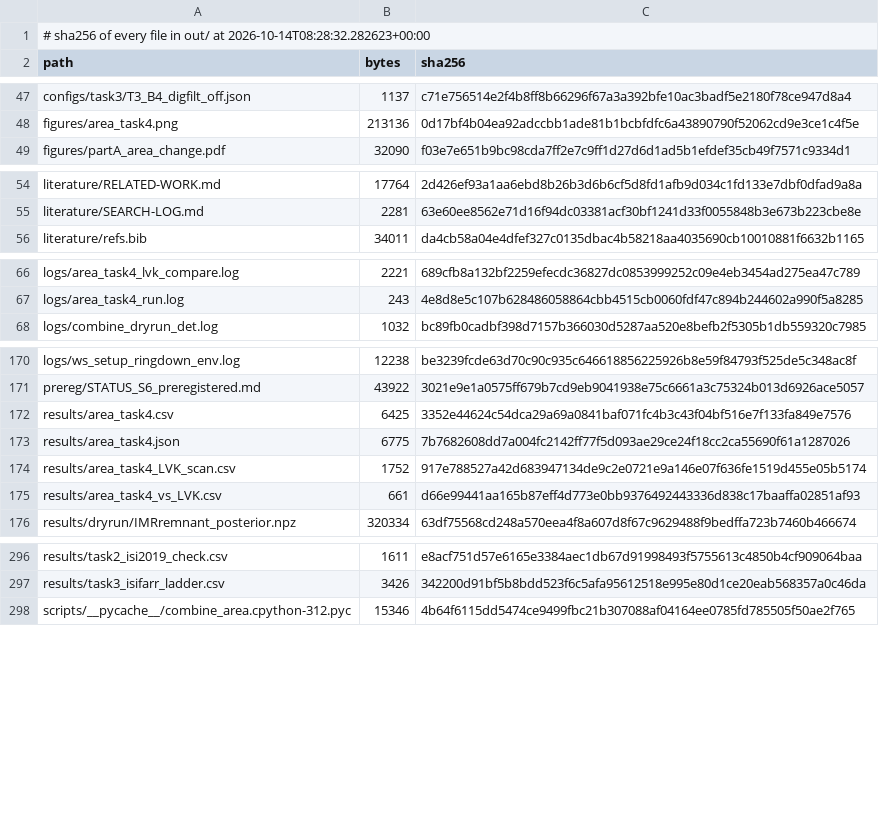
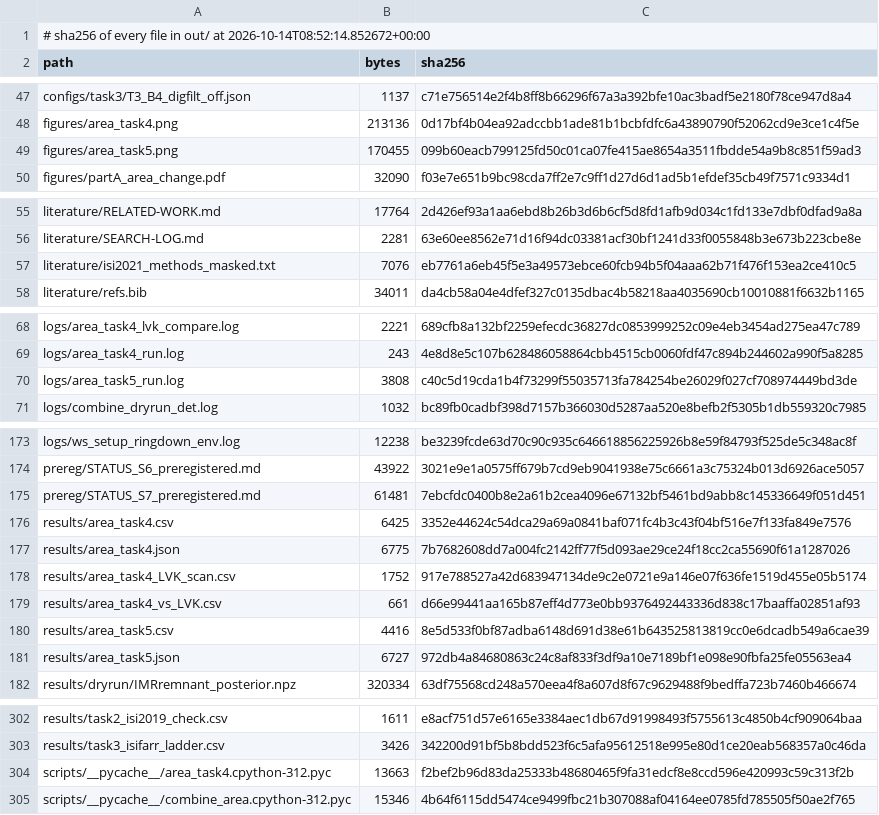
Before and after one commit to FavioVazquez/roadtoreality, a TSV file: remeasured/ep5-gw250114-area/out/CHECKSUMS_outputs.tsv, drawn as a sheet; only a part is shown, gaps mark what is left out; the diff covers the shown part only.

Commit message:
ep5 S7 (Task 5): GW150914 area calibration against Isi et al. 2021, pre-registered; verdict 'reproduces qualitatively' (220-only P 0.946 vs 0.95, -0.04 sigma; overtone P 0.911 vs 0.97, -0.54 sigma, conservative); S6 stands with a calibration caveat

```diff
--- a/remeasured/ep5-gw250114-area/out/CHECKSUMS_outputs.tsv
+++ b/remeasured/ep5-gw250114-area/out/CHECKSUMS_outputs.tsv
@@ -1,2 +1,2 @@
-# sha256 of every file in out/ at 2026-10-14T08:28:32.282623+00:00
+# sha256 of every file in out/ at 2026-10-14T08:52:14.852672+00:00
 path	bytes	sha256
@@ -48,2 +48,3 @@ configs/task3/T3_B4_digfilt_off.json	1137	c71e756514e2f4b8ff8b66296f67a3a392bfe1
 figures/area_task4.png	213136	0d17bf4b04ea92adccbb1ade81b1bcbfdfc6a43890790f52062cd9e3ce1c4f5e
+figures/area_task5.png	170455	099b60eacb799125fd50c01ca07fe415ae8654a3511fbdde54a9b8c851f59ad3
 figures/partA_area_change.pdf	32090	f03e7e651b9bc98cda7ff2e7c9ff1d27d6d1ad5b1efdef35cb49f7571c9334d1
@@ -55,2 +56,3 @@ literature/RELATED-WORK.md	17764	2d426ef93a1aa6ebd8b26b3d6b6cf5d8fd1afb9d034c1fd
 literature/SEARCH-LOG.md	2281	63e60ee8562e71d16f94dc03381acf30bf1241d33f0055848b3e673b223cbe8e
+literature/isi2021_methods_masked.txt	7076	eb7761a6eb45f5e3a49573ebce60fcb94b5f04aaa62b71f476f153ea2ce410c5
 literature/refs.bib	34011	da4cb58a04e4dfef327c0135dbac4b58218aa4035690cb10010881f6632b1165
@@ -67,2 +69,3 @@ logs/area_task4_lvk_compare.log	2221	689cfb8a132bf2259efecdc36827dc0853999252c09
 logs/area_task4_run.log	243	4e8d8e5c107b628486058864cbb4515cb0060fdf47c894b244602a990f5a8285
+logs/area_task5_run.log	3808	c40c5d19cda1b4f73299f55035713fa784254be26029f027cf708974449bd3de
 logs/combine_dryrun_det.log	1032	bc89fb0cadbf398d7157b366030d5287aa520e8befb2f5305b1db559320c7985
@@ -171,2 +174,3 @@ logs/ws_setup_ringdown_env.log	12238	be3239fcde63d70c90c935c646618856225926b8e59
 prereg/STATUS_S6_preregistered.md	43922	3021e9e1a0575ff679b7cd9eb9041938e75c6661a3c75324b013d6926ace5057
+prereg/STATUS_S7_preregistered.md	61481	7ebcfdc0400b8e2a61b2cea4096e67132bf5461bd9abb8c145336649f051d451
 results/area_task4.csv	6425	3352e44624c54dca29a69a0841baf071fc4b3c43f04bf516e7f133fa849e7576
@@ -175,2 +179,4 @@ results/area_task4_LVK_scan.csv	1752	917e788527a42d683947134de9c2e0721e9a146e07f
 results/area_task4_vs_LVK.csv	661	d66e99441aa165b87eff4d773e0bb9376492443336d838c17baaffa02851af93
+results/area_task5.csv	4416	8e5d533f0bf87adba6148d691d38e61b643525813819cc0e6dcadb549a6cae39
+results/area_task5.json	6727	972db4a84680863c24c8af833f3df9a10e7189bf1e098e90fbfa25fe05563ea4
 results/dryrun/IMRremnant_posterior.npz	320334	63df75568cd248a570eea4f8a607d8f67c9629488f9bedffa723b7460b466674
@@ -297,2 +303,3 @@ results/task2_isi2019_check.csv	1611	e8acf751d57e6165e3384aec1db67d91998493f5755
 results/task3_isifarr_ladder.csv	3426	342200d91bf5b8bdd523f6c5afa95612518e995e80d1ce20eab568357a0c46da
+scripts/__pycache__/area_task4.cpython-312.pyc	13663	f2bef2b96d83da25333b48680465f9fa31edcf8e8ccd596e420993c59c313f2b
 scripts/__pycache__/combine_area.cpython-312.pyc	15346	4b64f6115dd5474ce9499fbc21b307088af04164ee0785fd785505f50ae2f765
```
Also changed, not shown: 1 added row and 2 edited cells elsewhere in this file, 9 other files.
